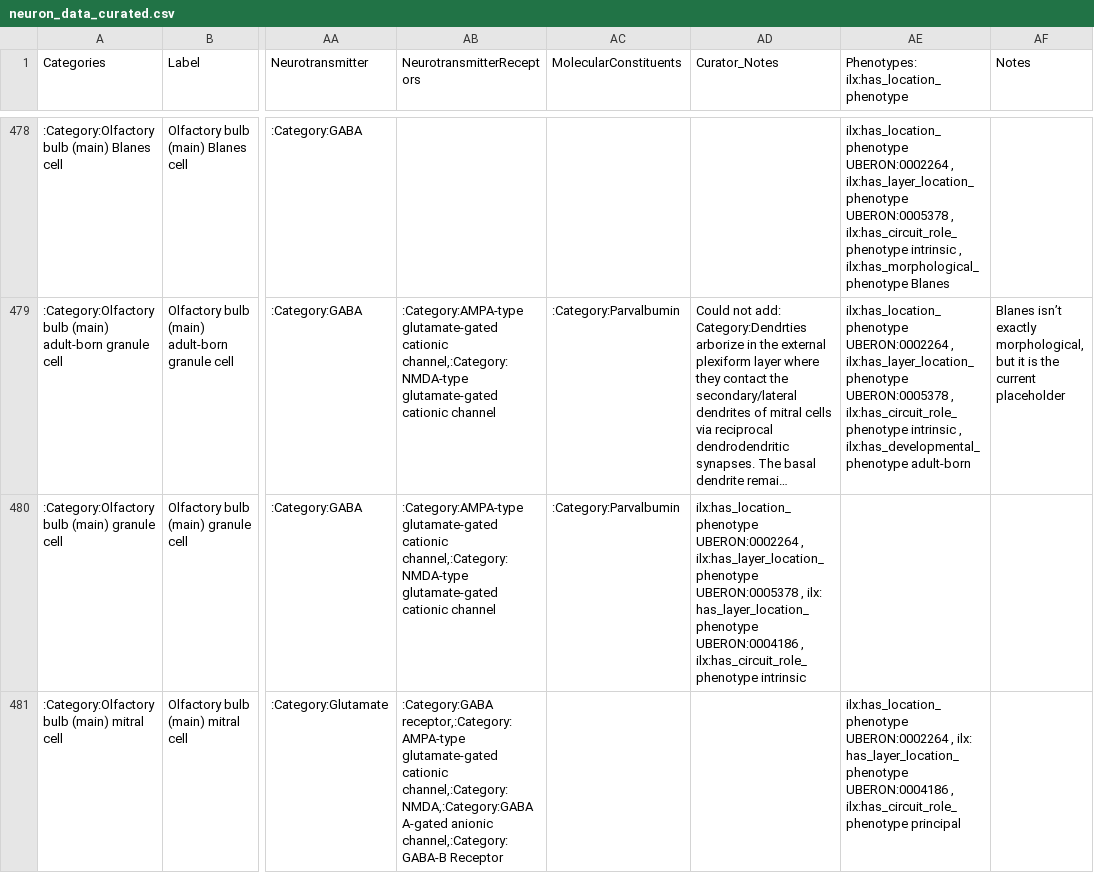
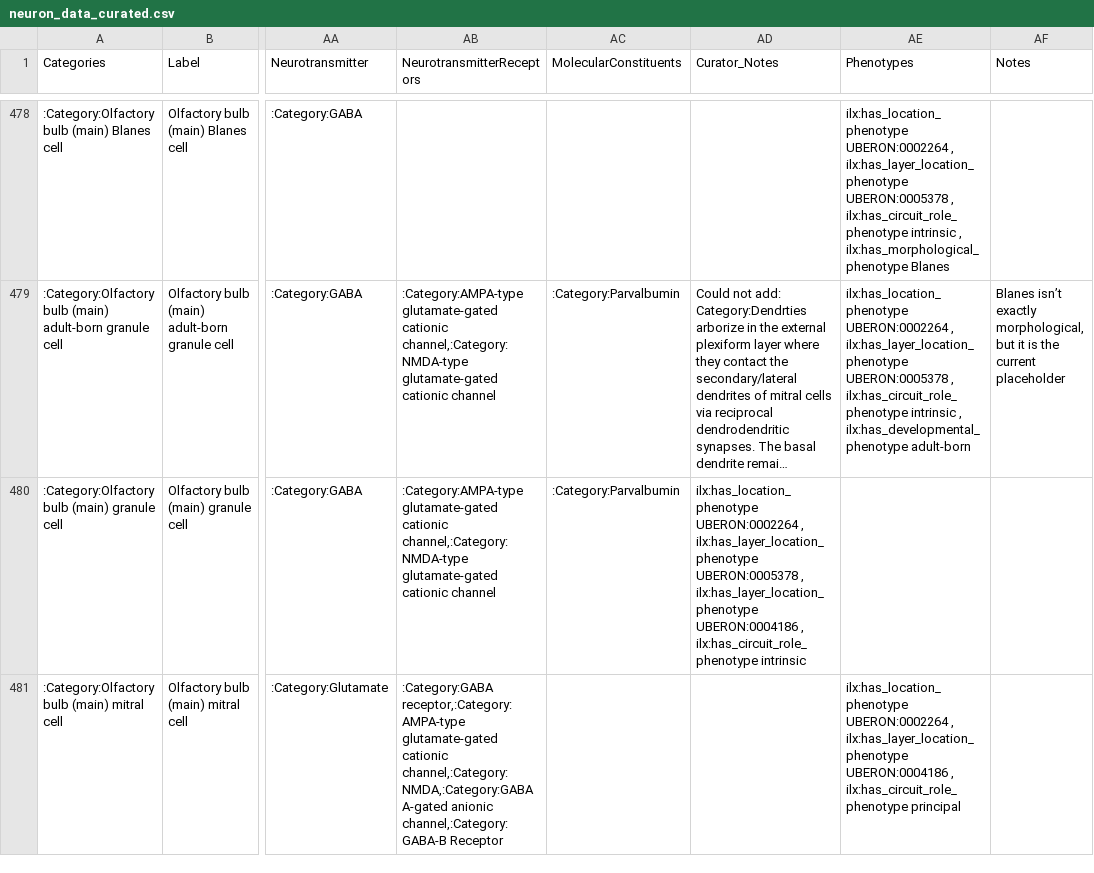
Before and after one commit to tgbugs/nlxeol, a CSV file: neuron_data_curated.csv, drawn as a sheet; only a part is shown, gaps mark what is left out; long unchanged cells end in …; the diff covers the shown part only; the diff names each change by its address in the sheet, - before the commit and + after, or states it on an @@ line.

Commit message:
neuron data curated fixed issues with some Phenotypes and added a note about the fact that nifext_49 is a mess

```diff
--- a/neuron_data_curated.csv
+++ b/neuron_data_curated.csv
-AE1: Phenotypes: ilx:has_location_phenotype
+AE1: Phenotypes
-AD480 (Curator_Notes): …UBERON:0005378 , ilx: has_layer_location_phenotype UBERON:0004186 ,…
+AD480 (Curator_Notes): …UBERON:0005378 , ilx:has_layer_location_phenotype UBERON:0004186 ,…
-AE481 (Phenotypes): …UBERON:0002264 , ilx: has_layer_location_phenotype UBERON:0004186 ,…
+AE481 (Phenotypes): …UBERON:0002264 , ilx:has_layer_location_phenotype UBERON:0004186 ,…
```
Also changed, not shown: 7 edited cells elsewhere in this file.
